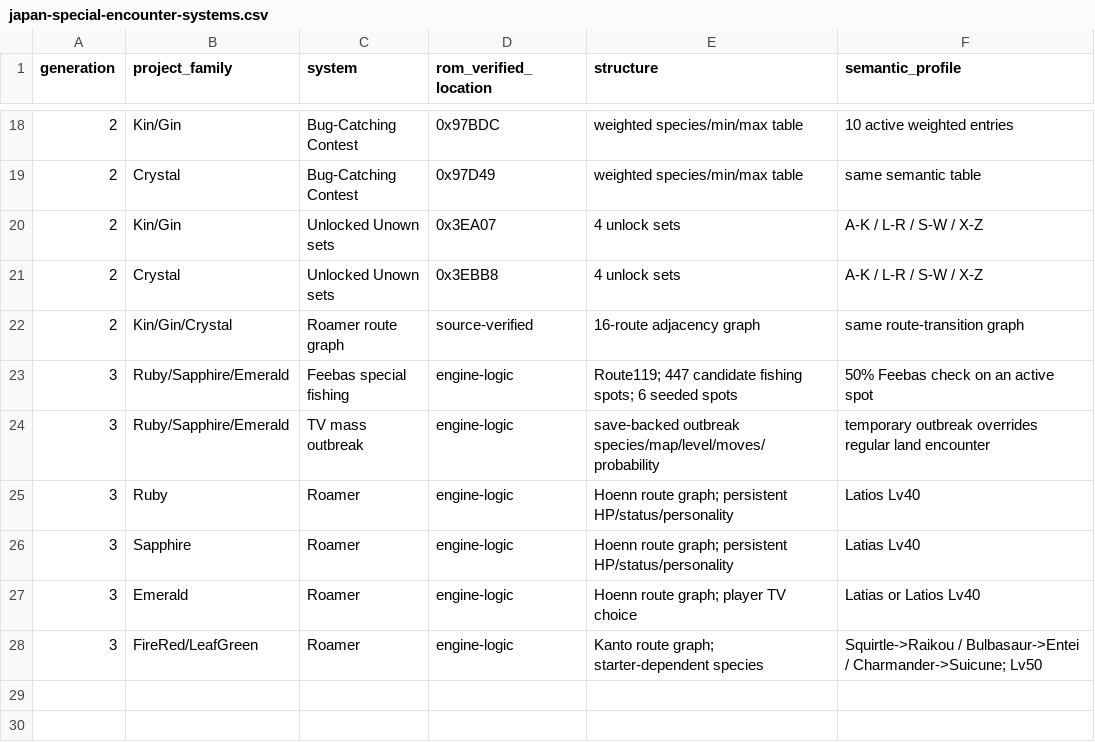
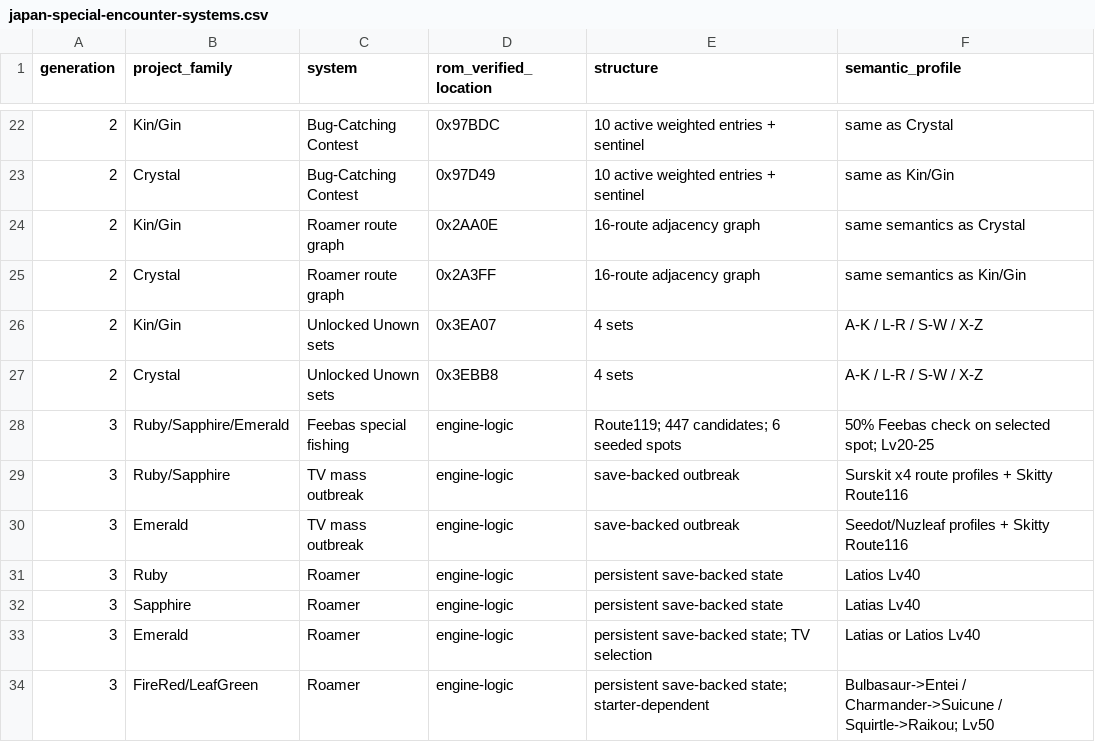
Before and after one commit to SakuraiTsubaki/EMERALD, a CSV file: manifests/japan-special-encounter-systems.csv, drawn as a sheet; only a part is shown, gaps mark what is left out; the diff covers the shown part only.

Commit message:
Correct special encounter roots and add roamer ROM locations

```diff
--- a/manifests/japan-special-encounter-systems.csv
+++ b/manifests/japan-special-encounter-systems.csv
@@ -18,11 +22,13 @@ generation,project_family,system,rom_verified_location,structure,semantic_profil
-2,Kin/Gin,Bug-Catching Contest,0x97BDC,"weighted species/min/max table","10 active weighted entries"
-2,Crystal,Bug-Catching Contest,0x97D49,"weighted species/min/max table","same semantic table"
-2,Kin/Gin,Unlocked Unown sets,0x3EA07,"4 unlock sets","A-K / L-R / S-W / X-Z"
-2,Crystal,Unlocked Unown sets,0x3EBB8,"4 unlock sets","A-K / L-R / S-W / X-Z"
-2,Kin/Gin/Crystal,Roamer route graph,source-verified,"16-route adjacency graph","same route-transition graph"
-3,Ruby/Sapphire/Emerald,Feebas special fishing,engine-logic,"Route119; 447 candidate fishing spots; 6 seeded spots","50% Feebas check on an active spot"
-3,Ruby/Sapphire/Emerald,TV mass outbreak,engine-logic,"save-backed outbreak species/map/level/moves/probability","temporary outbreak overrides regular land encounter"
-3,Ruby,Roamer,engine-logic,"Hoenn route graph; persistent HP/status/personality","Latios Lv40"
-3,Sapphire,Roamer,engine-logic,"Hoenn route graph; persistent HP/status/personality","Latias Lv40"
-3,Emerald,Roamer,engine-logic,"Hoenn route graph; player TV choice","Latias or Latios Lv40"
-3,FireRed/LeafGreen,Roamer,engine-logic,"Kanto route graph; starter-dependent species","Squirtle->Raikou / Bulbasaur->Entei / Charmander->Suicune; Lv50"
+2,Kin/Gin,Bug-Catching Contest,0x97BDC,"10 active weighted entries + sentinel","same as Crystal"
+2,Crystal,Bug-Catching Contest,0x97D49,"10 active weighted entries + sentinel","same as Kin/Gin"
+2,Kin/Gin,Roamer route graph,0x2AA0E,"16-route adjacency graph","same semantics as Crystal"
+2,Crystal,Roamer route graph,0x2A3FF,"16-route adjacency graph","same semantics as Kin/Gin"
+2,Kin/Gin,Unlocked Unown sets,0x3EA07,"4 sets","A-K / L-R / S-W / X-Z"
+2,Crystal,Unlocked Unown sets,0x3EBB8,"4 sets","A-K / L-R / S-W / X-Z"
+3,Ruby/Sapphire/Emerald,Feebas special fishing,engine-logic,"Route119; 447 candidates; 6 seeded spots","50% Feebas check on selected spot; Lv20-25"
+3,Ruby/Sapphire,TV mass outbreak,engine-logic,"save-backed outbreak","Surskit x4 route profiles + Skitty Route116"
+3,Emerald,TV mass outbreak,engine-logic,"save-backed outbreak","Seedot/Nuzleaf profiles + Skitty Route116"
+3,Ruby,Roamer,engine-logic,"persistent save-backed state","Latios Lv40"
+3,Sapphire,Roamer,engine-logic,"persistent save-backed state","Latias Lv40"
+3,Emerald,Roamer,engine-logic,"persistent save-backed state; TV selection","Latias or Latios Lv40"
+3,FireRed/LeafGreen,Roamer,engine-logic,"persistent save-backed state; starter-dependent","Bulbasaur->Entei / Charmander->Suicune / Squirtle->Raikou; Lv50"
```
Also changed, not shown: 4 added rows and 31 edited cells elsewhere in this file.
